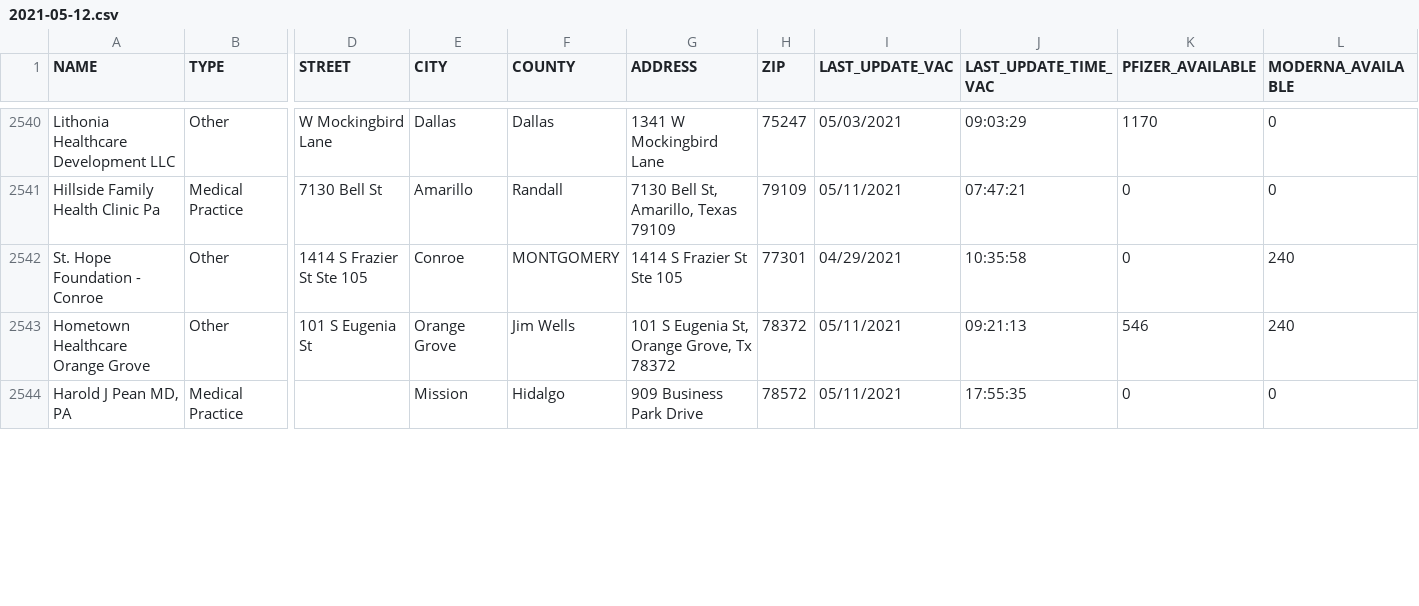
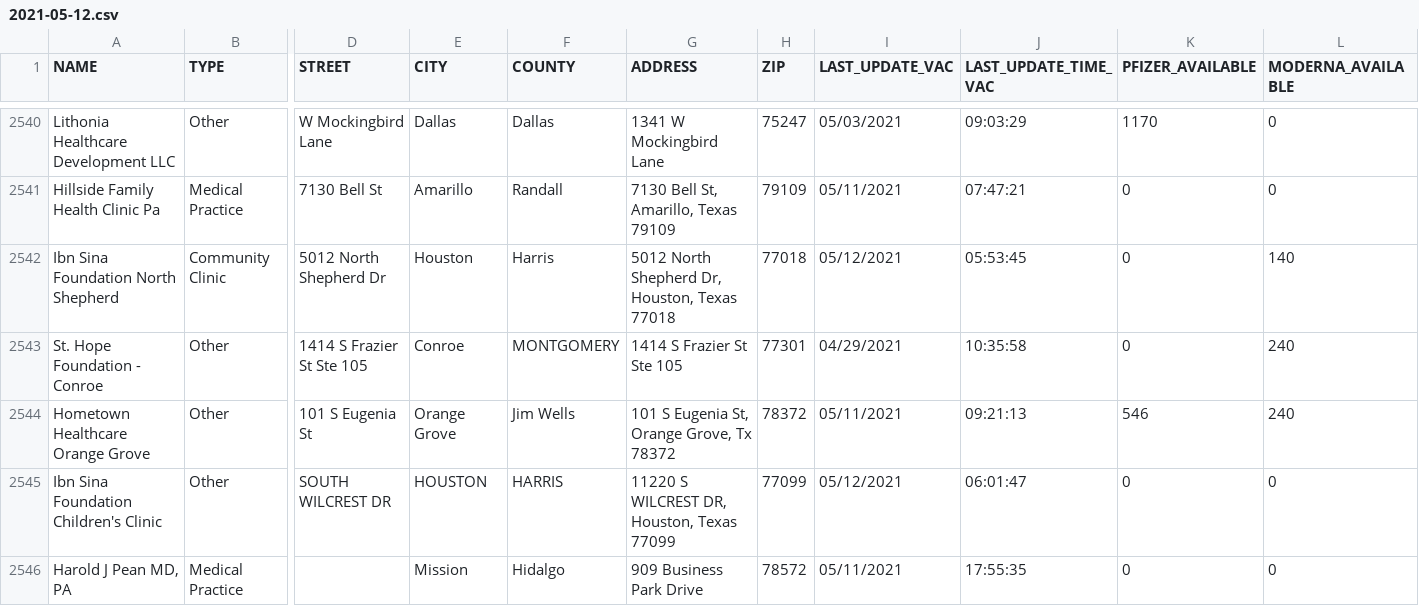
Before and after one commit to shiruken/covid-texas-data, a CSV file: TexasVaccineProviderData/2021-05-12.csv, drawn as a sheet; only a part is shown, gaps mark what is left out; rows hold the shown columns only; the diff covers the shown part only; the diff names each change by its address in the sheet, - before the commit and + after, or states it on an @@ line.

```diff
--- a/TexasVaccineProviderData/2021-05-12.csv
+++ b/TexasVaccineProviderData/2021-05-12.csv
+row 2542: Ibn Sina Foundation North Shepherd | Community Clinic | 5012 North Shepherd Dr | Houston | Harris | 5012 North Shepherd Dr, Houston, Texas 77018 | 77018 | 05/12/2021 | 05:53:45 | 0 | 140
+row 2545: Ibn Sina Foundation Children's Clinic | Other | SOUTH WILCREST DR | HOUSTON | HARRIS | 11220 S WILCREST DR, Houston, Texas 77099 | 77099 | 05/12/2021 | 06:01:47 | 0 | 0
```
Also changed, not shown: 1 added row, 1 removed row, 4 moved rows and 82 edited cells elsewhere in this file.
